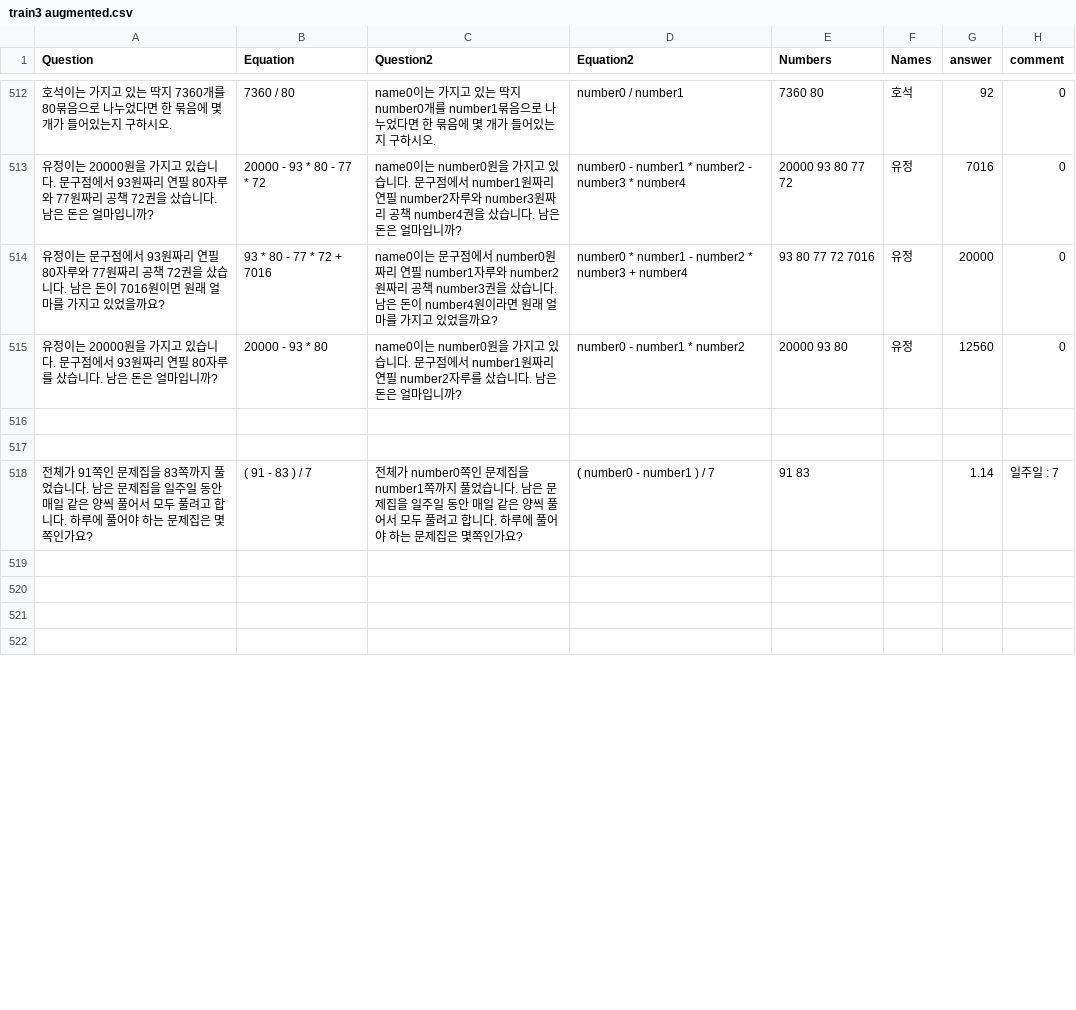
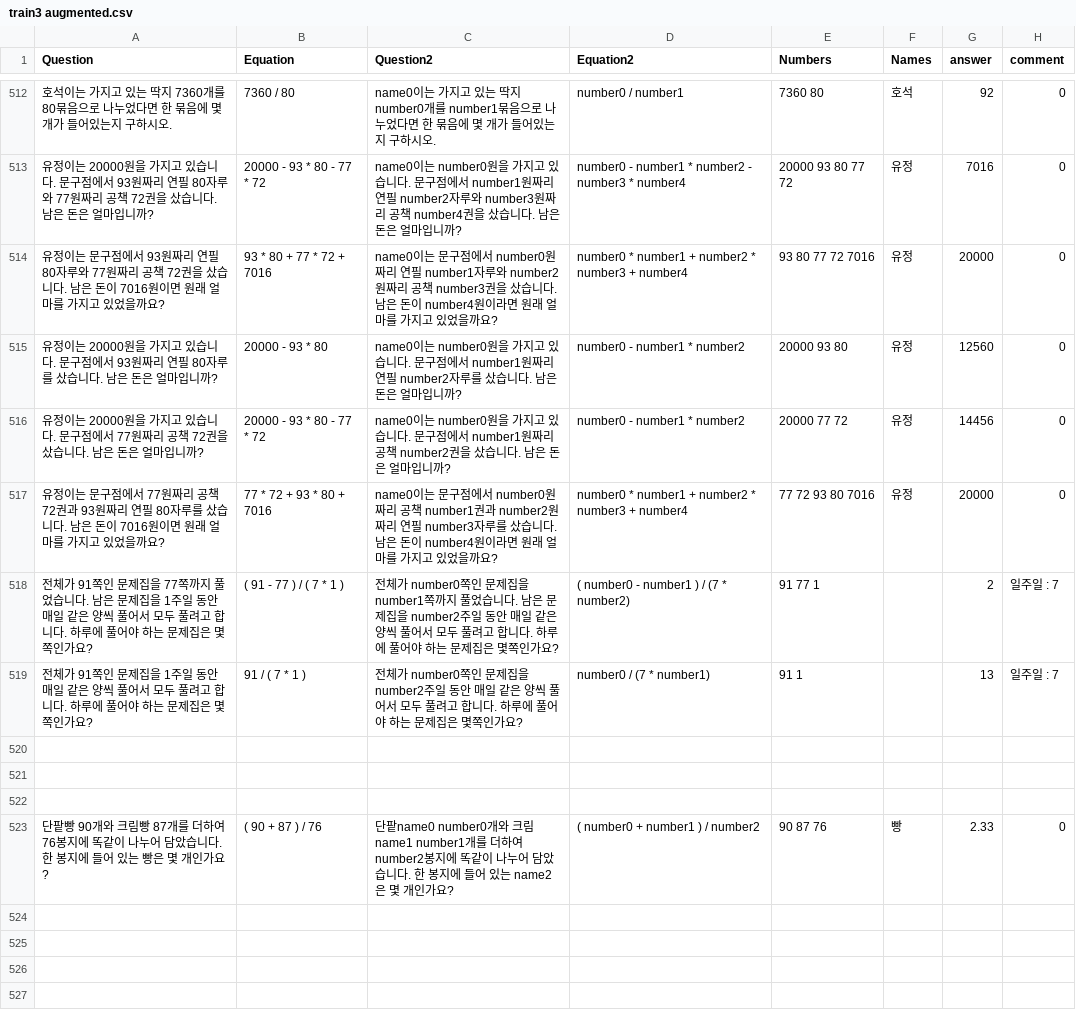
Before and after one commit to DASH-Lab/KMWPS, a CSV file: train3 augmented.csv, drawn as a sheet; only a part is shown, gaps mark what is left out; the diff covers the shown part only.

Commit message:
Augmented math data

```diff
--- a/train3 augmented.csv
+++ b/train3 augmented.csv
@@ -513,7 +513,12 @@ Question,Equation,Question2,Equation2,Numbers,Names,answer,comment
 유정이는 20000원을 가지고 있습니다. 문구점에서 93원짜리 연필 80자루와 77원짜리 공책 72권을 샀습니다. 남은 돈은 얼마입니까?,20000 - 93 * 80 - 77 * 72,name0이는 number0원을 가지고 있습니다. 문구점에서 number1원짜리 연필 number2자루와 number3원짜리 공책 number4권을 샀습니다. 남은 돈은 얼마입니까?,number0 - number1 * number2 - number3 * number4,"20000 93 80 77 72 ","유정 ",7016,0
-유정이는 문구점에서 93원짜리 연필 80자루와 77원짜리 공책 72권을 샀습니다. 남은 돈이 7016원이면 원래 얼마를 가지고 있었을까요?,93 * 80 - 77 * 72 + 7016,name0이는 문구점에서 number0원짜리 연필 number1자루와 number2원짜리 공책 number3권을 샀습니다. 남은 돈이 number4원이라면 원래 얼마를 가지고 있었을까요?,number0 * number1 - number2 * number3 + number4,93 80 77 72 7016,유정,20000,0
+유정이는 문구점에서 93원짜리 연필 80자루와 77원짜리 공책 72권을 샀습니다. 남은 돈이 7016원이면 원래 얼마를 가지고 있었을까요?,93 * 80 + 77 * 72 + 7016,name0이는 문구점에서 number0원짜리 연필 number1자루와 number2원짜리 공책 number3권을 샀습니다. 남은 돈이 number4원이라면 원래 얼마를 가지고 있었을까요?,number0 * number1 + number2 * number3 + number4,93 80 77 72 7016,유정,20000,0
 유정이는 20000원을 가지고 있습니다. 문구점에서 93원짜리 연필 80자루를 샀습니다. 남은 돈은 얼마입니까?,20000 - 93 * 80,name0이는 number0원을 가지고 있습니다. 문구점에서 number1원짜리 연필 number2자루를 샀습니다. 남은 돈은 얼마입니까?,number0 - number1 * number2,20000 93 80,유정,12560,0
+유정이는 20000원을 가지고 있습니다. 문구점에서 77원짜리 공책 72권을 샀습니다. 남은 돈은 얼마입니까?,20000 - 93 * 80 - 77 * 72,name0이는 number0원을 가지고 있습니다. 문구점에서 number1원짜리 공책 number2권을 샀습니다. 남은 돈은 얼마입니까?,number0 - number1 * number2,20000 77 72,유정,14456,0
+유정이는 문구점에서 77원짜리 공책 72권과 93원짜리 연필 80자루를 샀습니다. 남은 돈이 7016원이면 원래 얼마를 가지고 있었을까요?,77 * 72 + 93 * 80  + 7016,name0이는 문구점에서 number0원짜리 공책 number1권과 number2원짜리 연필 number3자루를 샀습니다. 남은 돈이 number4원이라면 원래 얼마를 가지고 있었을까요?,number0 * number1 + number2 * number3 + number4,77 72 93 80 7016,유정,20000,0
+전체가 91쪽인 문제집을 77쪽까지 풀었습니다. 남은 문제집을 1주일 동안 매일 같은 양씩 풀어서 모두 풀려고 합니다. 하루에 풀어야 하는 문제집은 몇쪽인가요?,( 91 - 77 ) / ( 7 * 1 ),전체가 number0쪽인 문제집을 number1쪽까지 풀었습니다. 남은 문제집을 number2주일 동안 매일 같은 양씩 풀어서 모두 풀려고 합니다. 하루에 풀어야 하는 문제집은 몇쪽인가요?,( number0 - number1 ) / (7 * number2),91 77 1,,2,일주일 : 7
+전체가 91쪽인 문제집을 1주일 동안 매일 같은 양씩 풀어서 모두 풀려고 합니다. 하루에 풀어야 하는 문제집은 몇쪽인가요?,91 / ( 7 * 1 ),전체가 number0쪽인 문제집을 number2주일 동안 매일 같은 양씩 풀어서 모두 풀려고 합니다. 하루에 풀어야 하는 문제집은 몇쪽인가요?,number0 / (7 * number1),91 1,,13,일주일 : 7
 ,,,,,,,
 ,,,,,,,
-전체가 91쪽인 문제집을 83쪽까지 풀었습니다. 남은 문제집을 일주일 동안 매일 같은 양씩 풀어서 모두 풀려고 합니다. 하루에 풀어야 하는 문제집은 몇쪽인가요?,( 91 - 83 ) / 7,전체가 number0쪽인 문제집을 number1쪽까지 풀었습니다. 남은 문제집을 일주일 동안 매일 같은 양씩 풀어서 모두 풀려고 합니다. 하루에 풀어야 하는 문제집은 몇쪽인가요?,( number0 - number1 ) / 7,"91 83 ",,1.14,일주일 : 7
+,,,,,,,
+단팥빵 90개와 크림빵 87개를 더하여 76봉지에 똑같이 나누어 담았습니다. 한 봉지에 들어 있는 빵은 몇 개인가요?,( 90 + 87 ) / 76,단팥name0 number0개와 크림name1 number1개를 더하여 number2봉지에 똑같이 나누어 담았습니다. 한 봉지에 들어 있는 name2은 몇 개인가요?,( number0 + number1 ) / number2,"90 87 76 ","빵 ",2.33,0
 ,,,,,,,
```
Also changed, not shown: 8 added rows and 4 edited cells elsewhere in this file.
